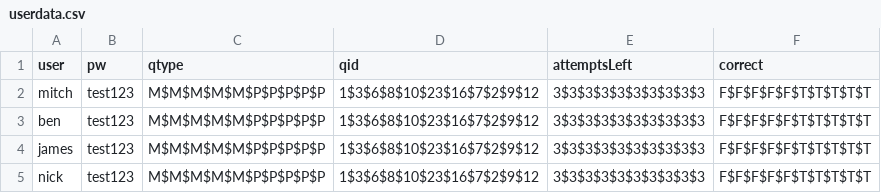
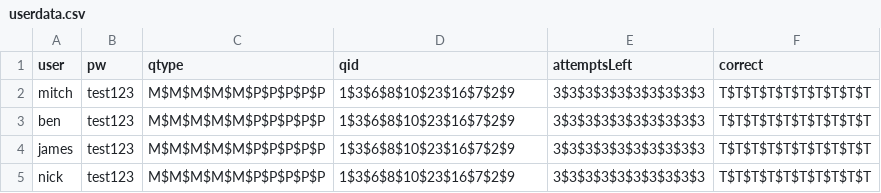
Before and after one commit to benvarian/networks-assignment, a CSV file: Test-Manager/fileio/userdata.csv, drawn as a sheet.

```diff
--- a/Test-Manager/fileio/userdata.csv
+++ b/Test-Manager/fileio/userdata.csv
@@ -1,5 +1,5 @@
 user,pw,qtype,qid,attemptsLeft,correct
-mitch,test123,M$M$M$M$M$P$P$P$P$P,1$3$6$8$10$23$16$7$2$9$12,3$3$3$3$3$3$3$3$3$3,F$F$F$F$F$T$T$T$T$T
-ben,test123,M$M$M$M$M$P$P$P$P$P,1$3$6$8$10$23$16$7$2$9$12,3$3$3$3$3$3$3$3$3$3,F$F$F$F$F$T$T$T$T$T
-james,test123,M$M$M$M$M$P$P$P$P$P,1$3$6$8$10$23$16$7$2$9$12,3$3$3$3$3$3$3$3$3$3,F$F$F$F$F$T$T$T$T$T
-nick,test123,M$M$M$M$M$P$P$P$P$P,1$3$6$8$10$23$16$7$2$9$12,3$3$3$3$3$3$3$3$3$3,F$F$F$F$F$T$T$T$T$T
+mitch,test123,M$M$M$M$M$P$P$P$P$P,1$3$6$8$10$23$16$7$2$9,3$3$3$3$3$3$3$3$3$3,T$T$T$T$T$T$T$T$T$T
+ben,test123,M$M$M$M$M$P$P$P$P$P,1$3$6$8$10$23$16$7$2$9,3$3$3$3$3$3$3$3$3$3,T$T$T$T$T$T$T$T$T$T
+james,test123,M$M$M$M$M$P$P$P$P$P,1$3$6$8$10$23$16$7$2$9,3$3$3$3$3$3$3$3$3$3,T$T$T$T$T$T$T$T$T$T
+nick,test123,M$M$M$M$M$P$P$P$P$P,1$3$6$8$10$23$16$7$2$9,3$3$3$3$3$3$3$3$3$3,T$T$T$T$T$T$T$T$T$T
```
Also changed, not shown: 4 other files.
